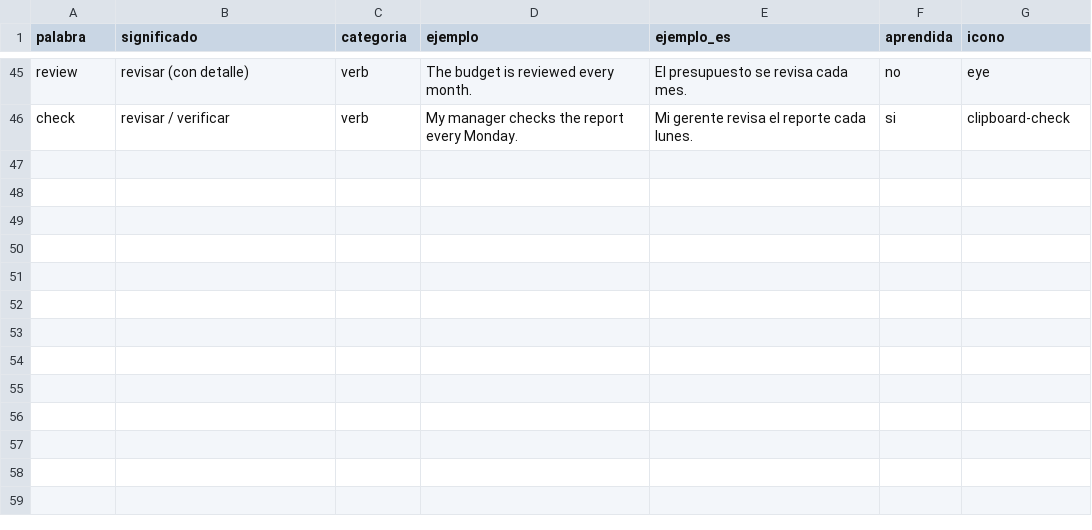
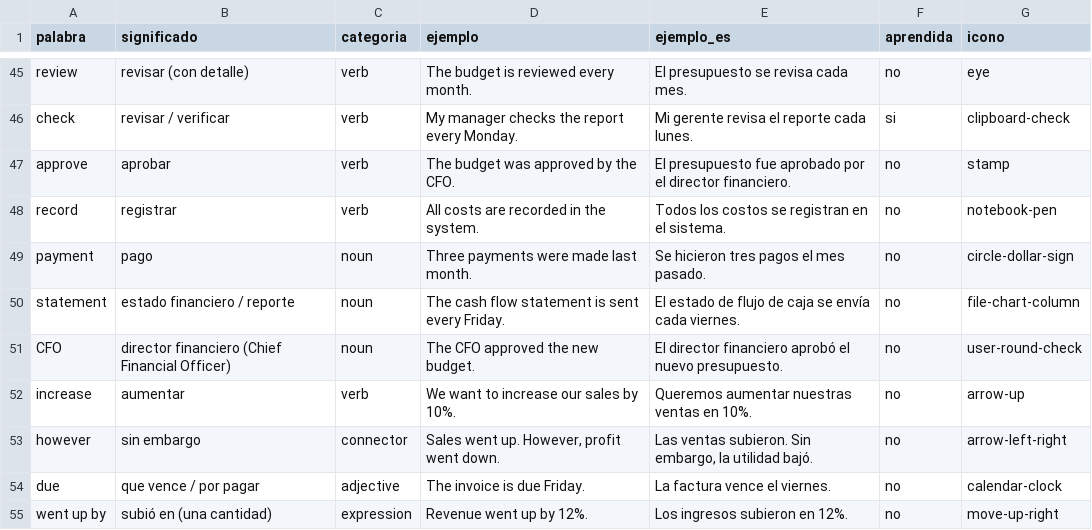
Before and after one commit to jhonanthonyf-arch/Vocabulario-Ingles, a CSV file: palabras.csv, drawn as a sheet; only a part is shown, gaps mark what is left out; the diff names each change by its address in the sheet, - before the commit and + after, or states it on an @@ line.

```diff
--- a/palabras.csv
+++ b/palabras.csv
+row 47: approve | aprobar | verb | The budget was approved by the CFO. | El presupuesto fue aprobado por el director financiero. | no | stamp
+row 48: record | registrar | verb | All costs are recorded in the system. | Todos los costos se registran en el sistema. | no | notebook-pen
+row 49: payment | pago | noun | Three payments were made last month. | Se hicieron tres pagos el mes pasado. | no | circle-dollar-sign
+row 50: statement | estado financiero / reporte | noun | The cash flow statement is sent every Friday. | El estado de flujo de caja se envía cada viernes. | no | file-chart-column
+row 51: CFO | director financiero (Chief Financial Officer) | noun | The CFO approved the new budget. | El director financiero aprobó el nuevo presupuesto. | no | user-round-check
+row 52: increase | aumentar | verb | We want to increase our sales by 10%. | Queremos aumentar nuestras ventas en 10%. | no | arrow-up
+row 53: however | sin embargo | connector | Sales went up. However, profit went down. | Las ventas subieron. Sin embargo, la utilidad bajó. | no | arrow-left-right
+row 54: due | que vence / por pagar | adjective | The invoice is due Friday. | La factura vence el viernes. | no | calendar-clock
+row 55: went up by | subió en (una cantidad) | expression | Revenue went up by 12%. | Los ingresos subieron en 12%. | no | move-up-right
```
Also changed, not shown: 9 other files.
